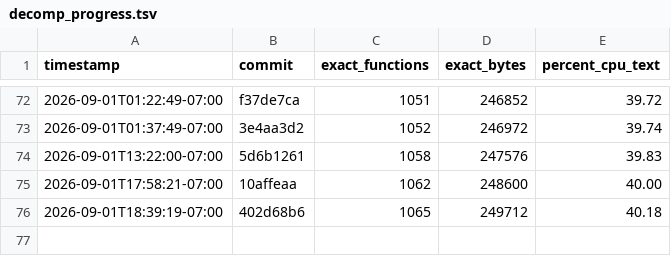
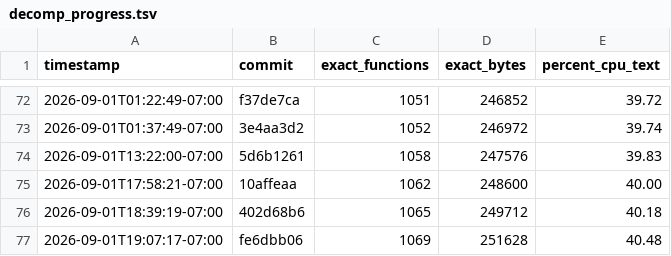
Before and after one commit to doctorjelly/podcruise, a TSV file: docs/decomp_progress.tsv, drawn as a sheet; only a part is shown, gaps mark what is left out.

Commit message:
Chart USA decompilation at 40.48 percent

```diff
--- a/docs/decomp_progress.tsv
+++ b/docs/decomp_progress.tsv
@@ -76 +76,2 @@ timestamp	commit	exact_functions	exact_bytes	percent_cpu_text
 2026-09-01T18:39:19-07:00	402d68b6	1065	249712	40.18
+2026-09-01T19:07:17-07:00	fe6dbb06	1069	251628	40.48
```
Also changed, not shown: 1 other file.
